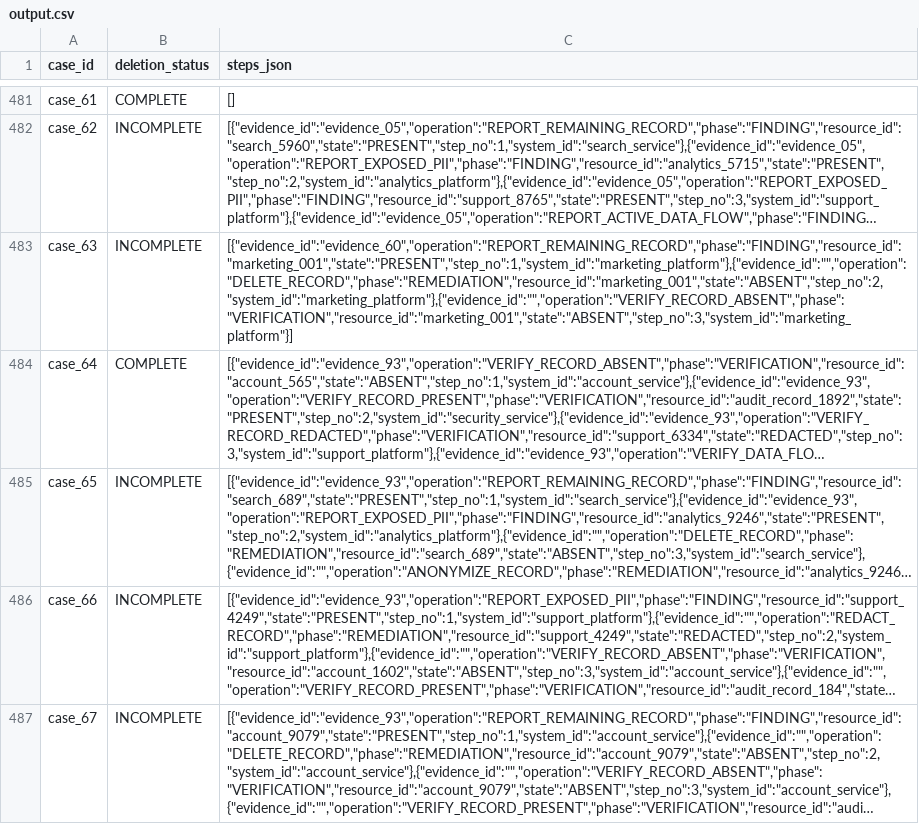
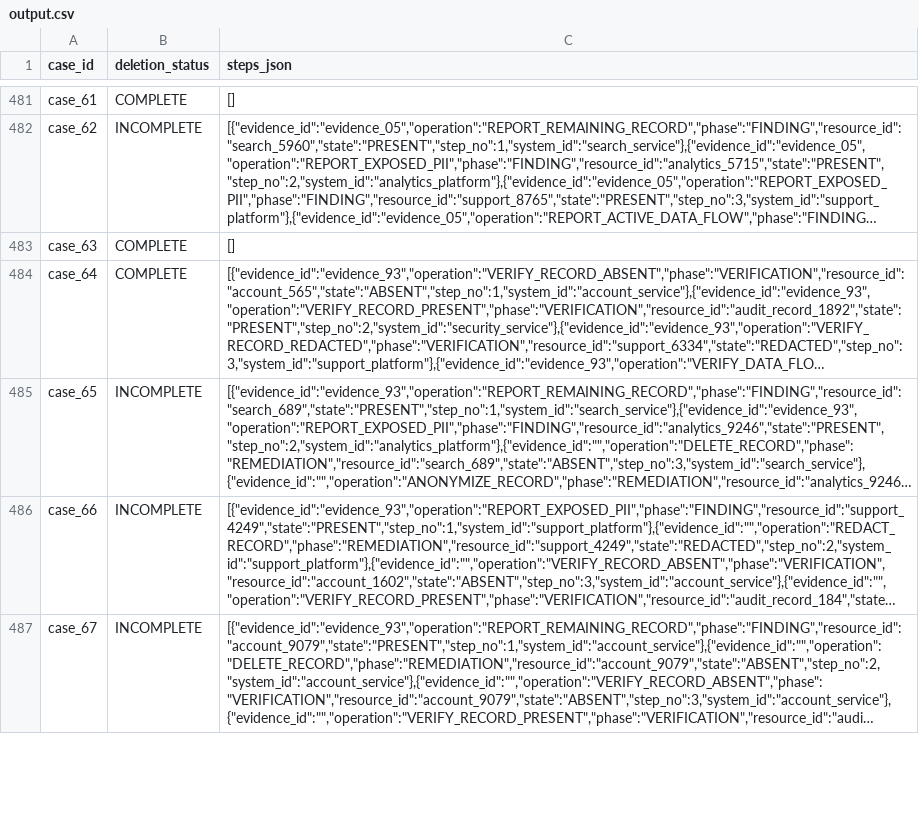
Before and after one commit to krish2751/ghost-data-audit-agent, a CSV file: output.csv, drawn as a sheet; only a part is shown, gaps mark what is left out; long unchanged cells end in …; the diff names each change by its address in the sheet, - before the commit and + after, or states it on an @@ line.

Commit message:
fix: drop link-row claims contradicted by the record's observed identifiers
Activity rows are claims; when a record's observed identifiers exist and
none was ever the claimed user's, the link row neither links nor claims
it. 1 of 11 link rows (marketing_001 -> user_09; evidence_60 shows another
person's email and phone). 1 of 518 rows changes (case_63 INCOMPLETE ->
COMPLETE []); samples unchanged; 0 new model calls.

```diff
--- a/output.csv
+++ b/output.csv
-B483 (deletion_status): INCOMPLETE
+B483 (deletion_status): COMPLETE
-C483 (steps_json): [{"evidence_id":"evidence_60","operation":"REPORT_REMAINING_RECORD","phase":"FINDING","resource_id":"marketing_001","state":"PRESENT","step_no":1,"system_id":"marketing_platform"},{"evidence_id":"","operation":"DELETE_RECORD","phase":"REMEDIATION","resource_id":"marketing_001","state":"ABSENT","step_no":2,"system_id":"marketing_platform"},{"evidence_id":"","operation":"VERIFY_RECORD_ABSENT","phase":"VERIFICATION","resource_id":"marketing_001","state":"ABSENT","step_no":3,"system_id":"marketing_platform"}]
+C483 (steps_json): []
```
Also changed, not shown: 7 other files.
